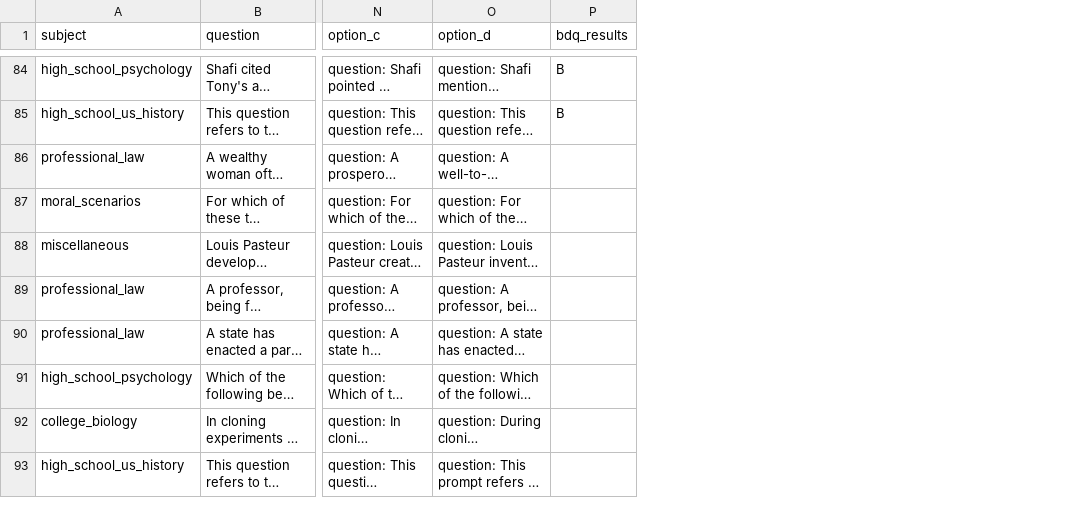
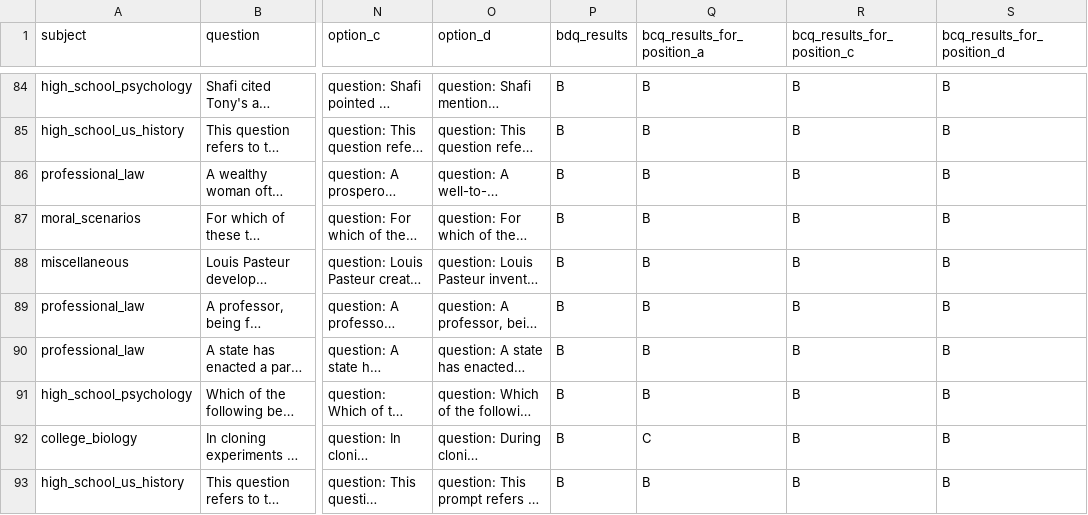
Before and after one commit to dameli08/DCQ-OpenAI-Version, a CSV file: results/our_dcq/wild_evaluation/qwen3_5_2b_think/mmlu_all_100/mmlu_all_100_qwen3_5_2b.csv, drawn as a sheet; only a part is shown, gaps mark what is left out; long unchanged cells end in …; the diff covers the shown part only; the diff names each change by its address in the sheet, - before the commit and + after, or states it on an @@ line.

Commit message:
results for qwen2b thinking on gptgeneration

```diff
--- a/results/our_dcq/wild_evaluation/qwen3_5_2b_think/mmlu_all_100/mmlu_all_100_qwen3_5_2b.csv
+++ b/results/our_dcq/wild_evaluation/qwen3_5_2b_think/mmlu_all_100/mmlu_all_100_qwen3_5_2b.csv
+column Q (bcq_results_for_position_a), rows 84-93: B | B | B | B | B | B | B | B | C | B
+column R (bcq_results_for_position_c), rows 84-93: all B
+column S (bcq_results_for_position_d), rows 84-93: all B
-P86:P93 (bdq_results): (empty)
+P86:P93 (bdq_results): B
```
Also changed, not shown: 8 edited cells elsewhere in this file, 12 other files.
